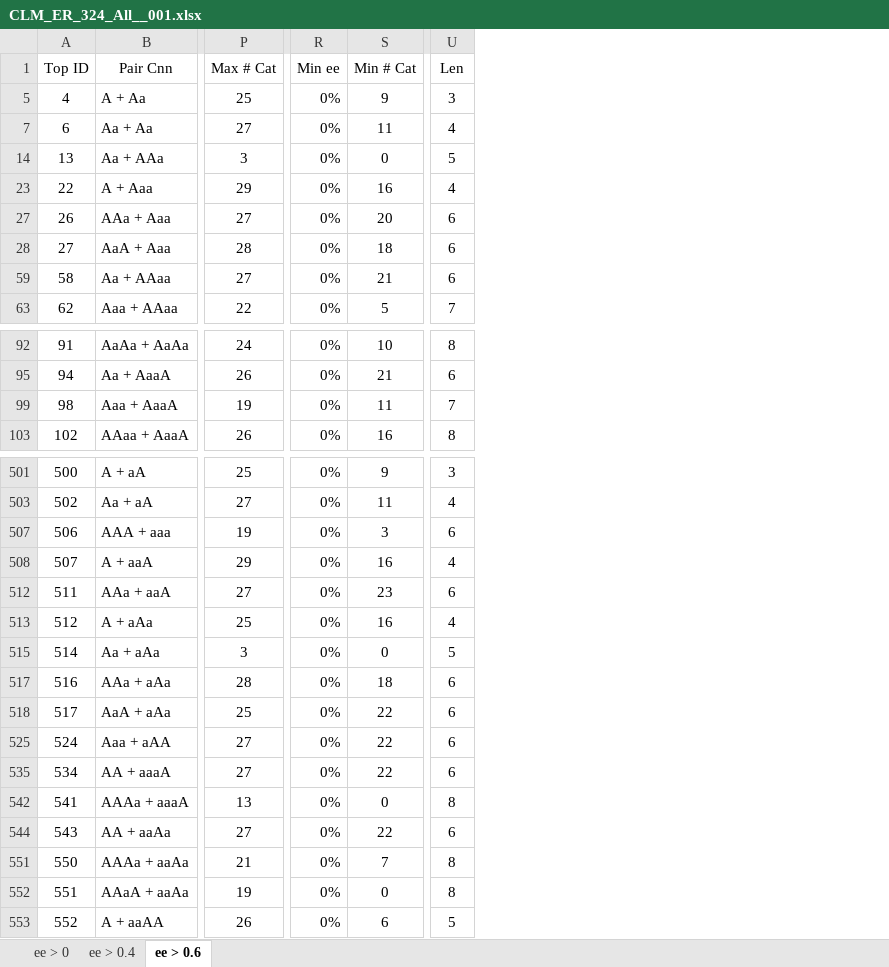
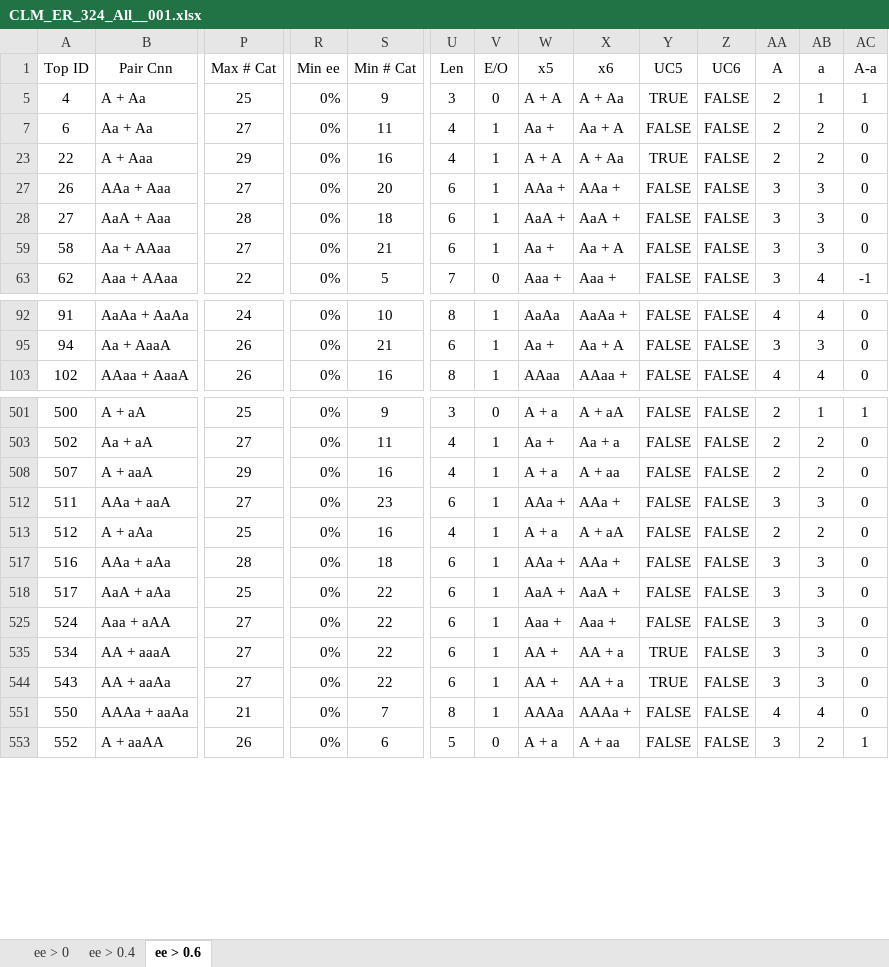
Before and after one commit to kkkmail/CLM, an Excel workbook: Results/ISSOL_201612/Calc/CLM_ER_324_All__001.xlsx, sheet ee > 0.6, drawn as a sheet; only a part is shown, gaps mark what is left out; values as stored, in another font and other column widths than the file's, no borders; removed rows and columns are numbered as before the commit, all else as after; rows hold the shown columns only; the diff covers the shown part only; the diff names each change by its address in the sheet, - before the commit and + after, or states it on an @@ line.

```diff
--- a/Results/ISSOL_201612/Calc/CLM_ER_324_All__001.xlsx (sheet ee > 0.6)
+++ b/Results/ISSOL_201612/Calc/CLM_ER_324_All__001.xlsx (sheet ee > 0.6)
+column V (E/O), rows 5-63: 0 | 1 | 1 | 1 | 1 | 1 | 0; rows 92-103: all 1; rows 501-553: 0 | 1 | 1 | 1 | 1 | 1 | 1 | 1 | 1 | 1 | 1 | 0
+column W (x5), rows 5-63: A + A | Aa + | A + A | AAa + | AaA + | Aa + | Aaa +; rows 92-103: AaAa | Aa + | AAaa; rows 501-553: A + a | Aa + | A + a | AAa + | A + a | AAa + | AaA + | Aaa + | AA + | AA + | AAAa | A + a
+column X (x6), rows 5-63: A + Aa | Aa + A | A + Aa | AAa + | AaA + | Aa + A | Aaa +; rows 92-103: AaAa + | Aa + A | AAaa +; rows 501-553: A + aA | Aa + a | A + aa | AAa + | A + aA | AAa + | AaA + | Aaa + | AA + a | AA + a | AAAa + | A + aa
+column Y (UC5), rows 5-63: TRUE | FALSE | TRUE | FALSE | FALSE | FALSE | FALSE; rows 92-103: all FALSE; rows 501-553: FALSE | FALSE | FALSE | FALSE | FALSE | FALSE | FALSE | FALSE | TRUE | TRUE | FALSE | FALSE
+column Z (UC6), rows 5-63: all FALSE; rows 92-103: all FALSE; rows 501-553: all FALSE
+column AA (A), rows 5-63: 2 | 2 | 2 | 3 | 3 | 3 | 3; rows 92-103: 4 | 3 | 4; rows 501-553: 2 | 2 | 2 | 3 | 2 | 3 | 3 | 3 | 3 | 3 | 4 | 3
+column AB (a), rows 5-63: 1 | 2 | 2 | 3 | 3 | 3 | 4; rows 92-103: 4 | 3 | 4; rows 501-553: 1 | 2 | 2 | 3 | 2 | 3 | 3 | 3 | 3 | 3 | 4 | 2
+column AC (A-a), rows 5-63: 1 | 0 | 0 | 0 | 0 | 0 | -1; rows 92-103: all 0; rows 501-553: 1 | 0 | 0 | 0 | 0 | 0 | 0 | 0 | 0 | 0 | 0 | 1
-row 14: 13 | Aa + AAa | 3 | 0% | 0 | 5
-row 99: 98 | Aaa + AaaA | 19 | 0% | 11 | 7
-row 507: 506 | AAA + aaa | 19 | 0% | 3 | 6
-row 515: 514 | Aa + aAa | 3 | 0% | 0 | 5
-row 542: 541 | AAAa + aaaA | 13 | 0% | 0 | 8
-row 552: 551 | AAaA + aaAa | 19 | 0% | 0 | 8
```
Also changed, not shown: 61 removed rows elsewhere in this sheet, sheet ee > 0, hidden cells, 7 other files.
